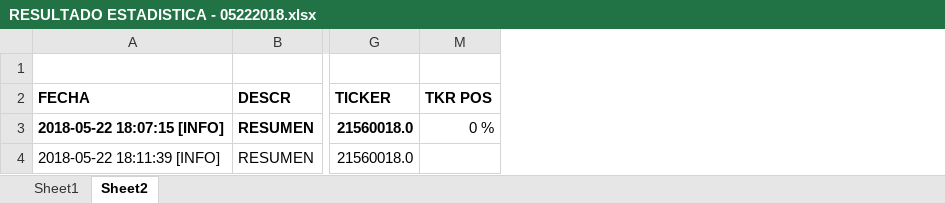
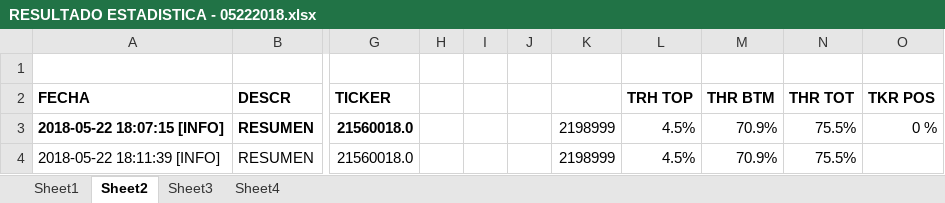
Before and after one commit to csuarezchacon/titoLab, an Excel workbook: py/Buda/RESULTADO ESTADISTICA - 05222018.xlsx, sheet Sheet2, drawn as a sheet; only a part is shown, gaps mark what is left out; values as stored, in another font and other column widths than the file's, no borders; conditional formats not drawn; the diff names each change by its address in the sheet, - before the commit and + after, or states it on an @@ line.

```diff
--- a/py/Buda/RESULTADO ESTADISTICA - 05222018.xlsx (sheet Sheet2)
+++ b/py/Buda/RESULTADO ESTADISTICA - 05222018.xlsx (sheet Sheet2)
+sheet tab: Sheet3
+sheet tab: Sheet4
@@ column H unhidden, empty @@
@@ column I unhidden, empty @@
@@ column J unhidden, empty @@
@@ column K unhidden, rows 3-4: 2198999 | 2198999 @@
@@ column L (TRH TOP) unhidden, rows 3-4: 4.5% | 4.5% @@
+column M (THR BTM), rows 3-4: 70.9% | 70.9%
+column N (THR TOT), rows 3-4: 75.5% | 75.5%
```
Also changed, not shown: formulas that keep their value, py/Buda/RESULTADO ESTADISTICA - 06042018.xlsx.
